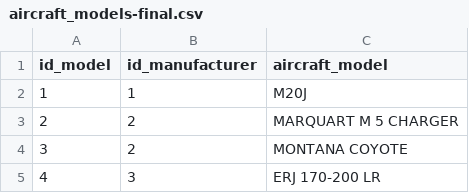
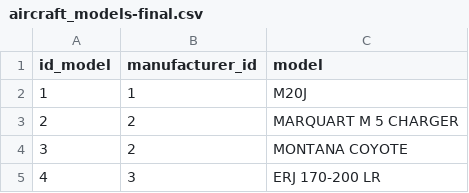
Before and after one commit to IgorMichels/Database, a CSV file: scraping/aircraft_models-final.csv, drawn as a sheet; only a part is shown.

Commit message:
Update aircraft_models-final.csv

```diff
--- a/scraping/aircraft_models-final.csv
+++ b/scraping/aircraft_models-final.csv
@@ -1,2 +1,2 @@
-id_model;id_manufacturer;aircraft_model
+id_model;manufacturer_id;model
 1;1;M20J
```
